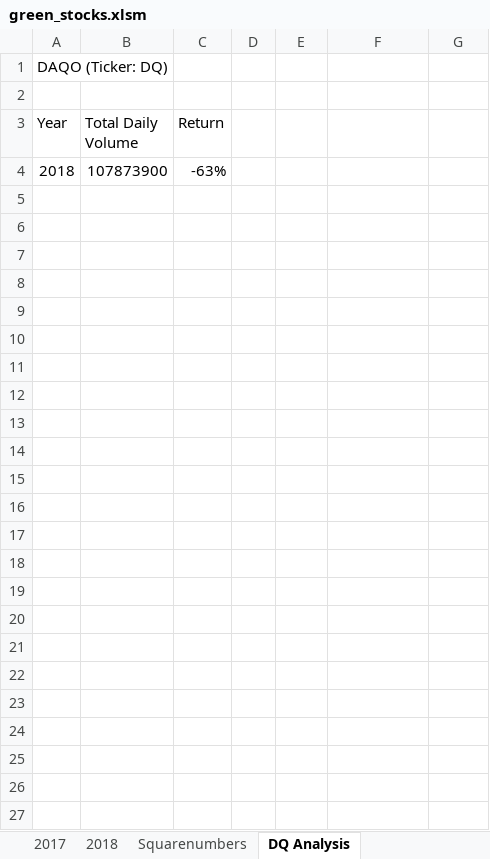
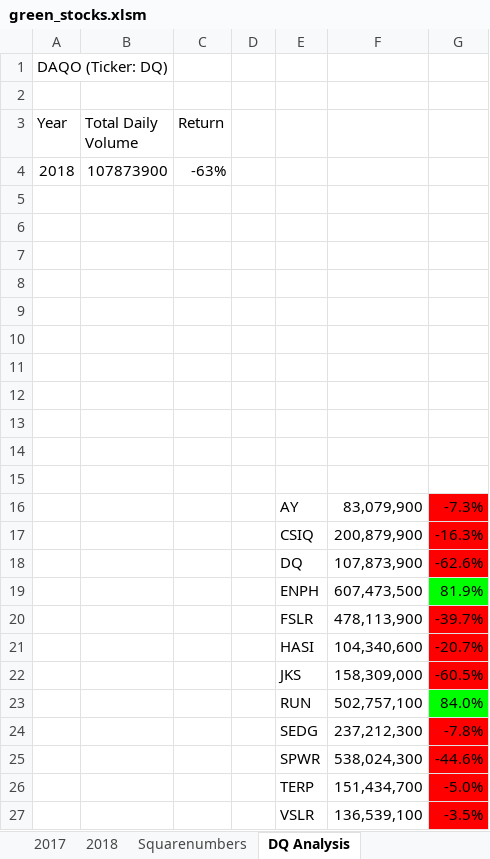
Before and after one commit to IswaryaChidambaram/stock-analysis, an Excel workbook: green_stocks.xlsm, sheet DQ Analysis, drawn as a sheet; values as stored, in another font and other column widths than the file's, no borders; the diff names each change by its address in the sheet, - before the commit and + after, or states it on an @@ line.

```diff
--- a/green_stocks.xlsm (sheet DQ Analysis)
+++ b/green_stocks.xlsm (sheet DQ Analysis)
+row 5: (empty)
+row 6: (empty)
+row 7: (empty)
+row 8: (empty)
+row 9: (empty)
+row 10: (empty)
+row 11: (empty)
+row 12: (empty)
+row 13: (empty)
+row 14: (empty)
+row 15: (empty)
+row 16:  |  |  |  | AY | 83,079,900 | -7.3%
+row 17:  |  |  |  | CSIQ | 200,879,900 | -16.3%
+row 18:  |  |  |  | DQ | 107,873,900 | -62.6%
+row 19:  |  |  |  | ENPH | 607,473,500 | 81.9%
+row 20:  |  |  |  | FSLR | 478,113,900 | -39.7%
+row 21:  |  |  |  | HASI | 104,340,600 | -20.7%
+row 22:  |  |  |  | JKS | 158,309,000 | -60.5%
+row 23:  |  |  |  | RUN | 502,757,100 | 84.0%
+row 24:  |  |  |  | SEDG | 237,212,300 | -7.8%
+row 25:  |  |  |  | SPWR | 538,024,300 | -44.6%
+row 26:  |  |  |  | TERP | 151,434,700 | -5.0%
+row 27:  |  |  |  | VSLR | 136,539,100 | -3.5%
```
Also changed, not shown: charts or pictures.
